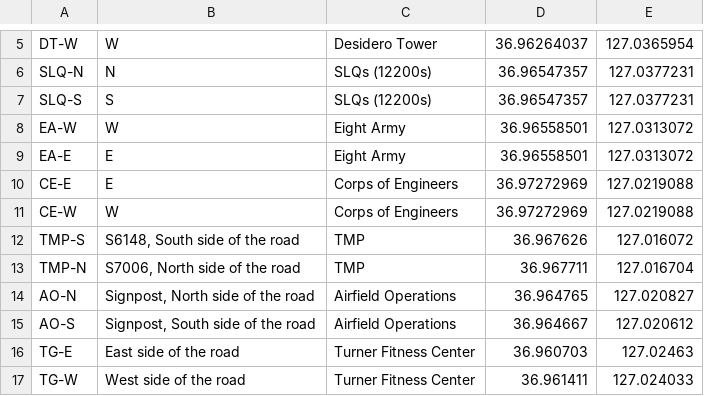
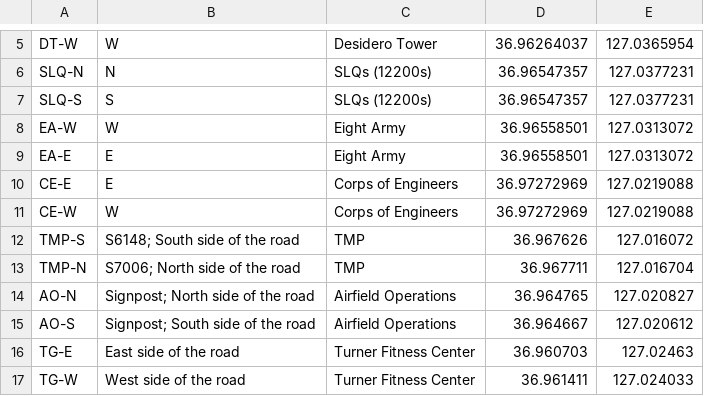
Before and after one commit to seredomi/bussin-humphreys, a CSV file: stops.csv, drawn as a sheet; only a part is shown, gaps mark what is left out; the diff covers the shown part only.

```diff
--- a/stops.csv
+++ b/stops.csv
@@ -11,6 +11,6 @@ CE-E,E,Corps of Engineers,36.97272969,127.0219088
 CE-W,W,Corps of Engineers,36.97272969,127.0219088
-TMP-S,"S6148, South side of the road",TMP,36.967626,127.016072
-TMP-N,"S7006, North side of the road",TMP,36.967711,127.016704
-AO-N,"Signpost, North side of the road",Airfield Operations,36.964765,127.020827
-AO-S,"Signpost, South side of the road",Airfield Operations,36.964667,127.020612
+TMP-S,S6148; South side of the road,TMP,36.967626,127.016072
+TMP-N,S7006; North side of the road,TMP,36.967711,127.016704
+AO-N,Signpost; North side of the road,Airfield Operations,36.964765,127.020827
+AO-S,Signpost; South side of the road,Airfield Operations,36.964667,127.020612
 TG-E,East side of the road,Turner Fitness Center,36.960703,127.02463
```
Also changed, not shown: 22 edited cells elsewhere in this file.
